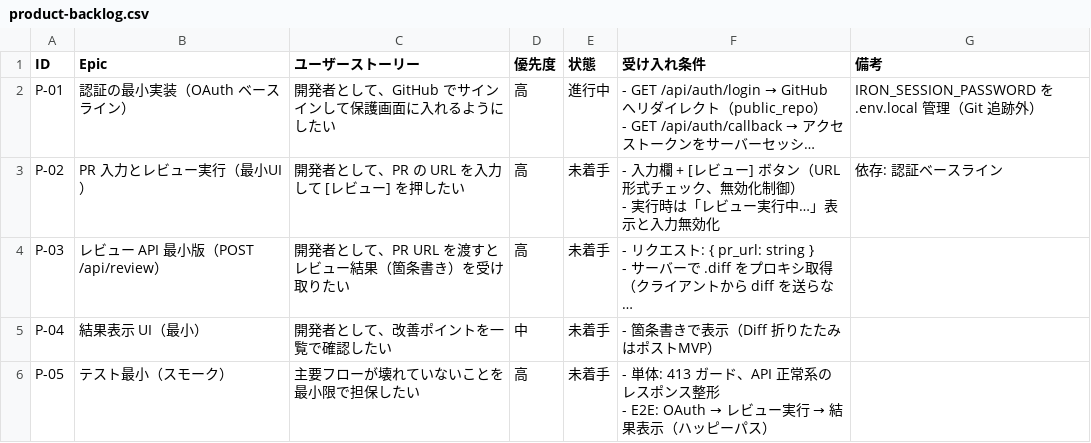
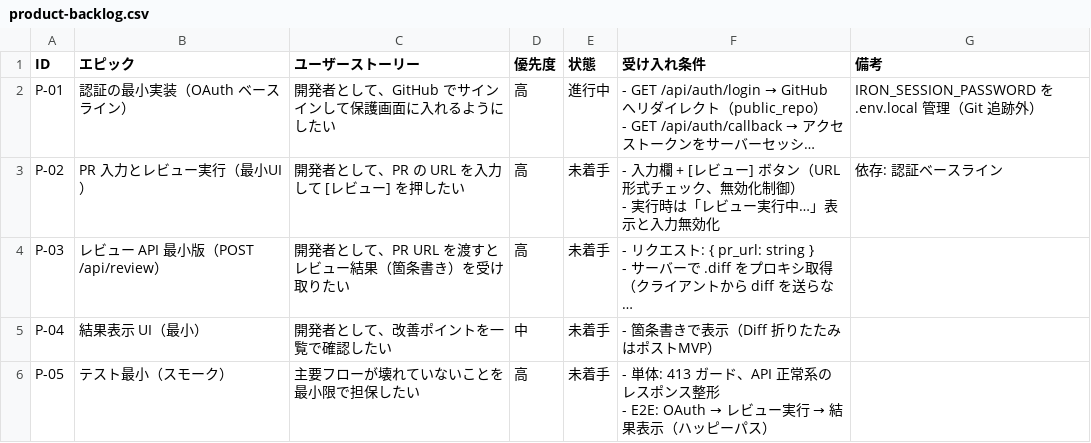
Before and after one commit to kazurego7/practice_code_reviewer, a CSV file: docs/product-backlog.csv, drawn as a sheet; long unchanged cells end in …; the diff names each change by its address in the sheet, - before the commit and + after, or states it on an @@ line.

```diff
--- a/docs/product-backlog.csv
+++ b/docs/product-backlog.csv
-B1: Epic
+B1: エピック
```
Also changed, not shown: 1 other file.
